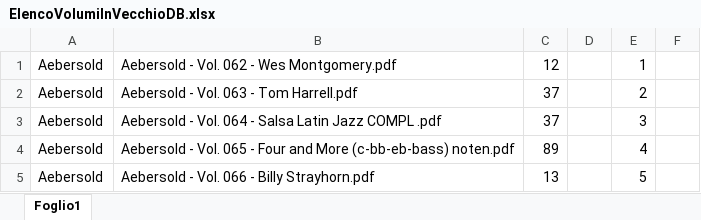
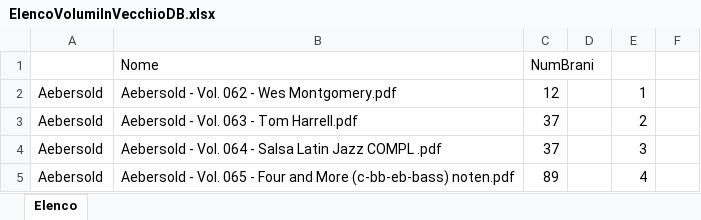
Before and after one commit to LinoPasqualetti/jamset, an Excel workbook: Assets/ElencoVolumiInVecchioDB.xlsx, sheet Elenco, drawn as a sheet; only a part is shown; the shorter side is filled out with more unchanged rows; values as stored, in another font and other column widths than the file's, no borders; the diff names each change by its address in the sheet, - before the commit and + after, or states it on an @@ line.

```diff
--- a/Assets/ElencoVolumiInVecchioDB.xlsx (sheet Elenco)
+++ b/Assets/ElencoVolumiInVecchioDB.xlsx (sheet Elenco)
-sheet tab: Foglio1
+sheet tab: Elenco
+row 1:  | Nome | NumBrani
```
Also changed, not shown: 23 other files.
